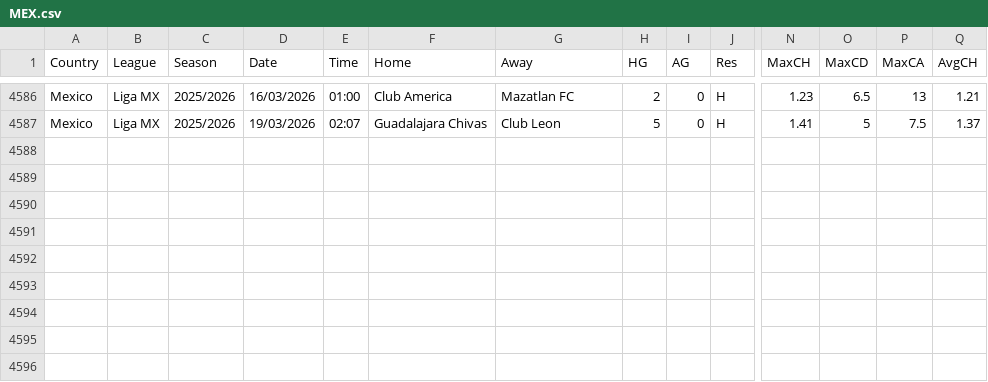
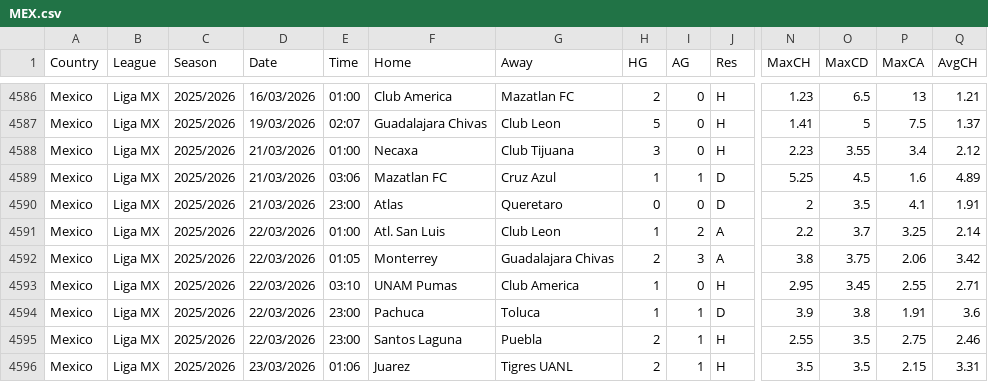
Before and after one commit to majoroka/sportBet-App, a CSV file: public/data/standings/MEX.csv, drawn as a sheet; only a part is shown, gaps mark what is left out; rows hold the shown columns only; the diff names each change by its address in the sheet, - before the commit and + after, or states it on an @@ line.

```diff
--- a/public/data/standings/MEX.csv
+++ b/public/data/standings/MEX.csv
+row 4588: Mexico | Liga MX | 2025/2026 | 21/03/2026 | 01:00 | Necaxa | Club Tijuana | 3 | 0 | H | 2.23 | 3.55 | 3.4 | 2.12
+row 4589: Mexico | Liga MX | 2025/2026 | 21/03/2026 | 03:06 | Mazatlan FC | Cruz Azul | 1 | 1 | D | 5.25 | 4.5 | 1.6 | 4.89
+row 4590: Mexico | Liga MX | 2025/2026 | 21/03/2026 | 23:00 | Atlas | Queretaro | 0 | 0 | D | 2 | 3.5 | 4.1 | 1.91
+row 4591: Mexico | Liga MX | 2025/2026 | 22/03/2026 | 01:00 | Atl. San Luis | Club Leon | 1 | 2 | A | 2.2 | 3.7 | 3.25 | 2.14
+row 4592: Mexico | Liga MX | 2025/2026 | 22/03/2026 | 01:05 | Monterrey | Guadalajara Chivas | 2 | 3 | A | 3.8 | 3.75 | 2.06 | 3.42
+row 4593: Mexico | Liga MX | 2025/2026 | 22/03/2026 | 03:10 | UNAM Pumas | Club America | 1 | 0 | H | 2.95 | 3.45 | 2.55 | 2.71
+row 4594: Mexico | Liga MX | 2025/2026 | 22/03/2026 | 23:00 | Pachuca | Toluca | 1 | 1 | D | 3.9 | 3.8 | 1.91 | 3.6
+row 4595: Mexico | Liga MX | 2025/2026 | 22/03/2026 | 23:00 | Santos Laguna | Puebla | 2 | 1 | H | 2.55 | 3.5 | 2.75 | 2.46
+row 4596: Mexico | Liga MX | 2025/2026 | 23/03/2026 | 01:06 | Juarez | Tigres UANL | 2 | 1 | H | 3.5 | 3.5 | 2.15 | 3.31
```
Also changed, not shown: public/data/standings/ARG.csv, public/data/standings/BRA.csv, 10 other files.
